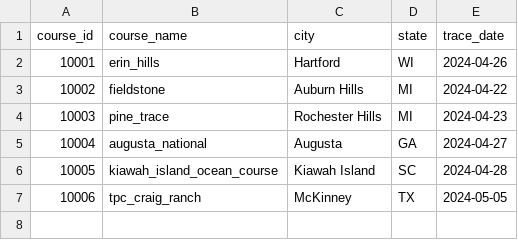
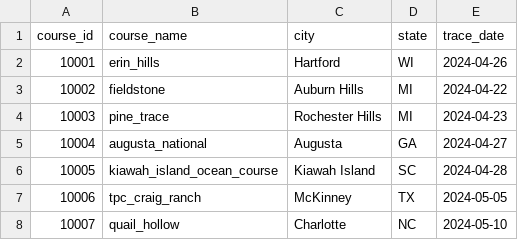
Before and after one commit to abodesy14/golfMapsR, a CSV file: data/mapped_course_list/mapped_courses.csv, drawn as a sheet; the diff names each change by its address in the sheet, - before the commit and + after, or states it on an @@ line.

Commit message:
Quail Hollow | Charlotte, NC

```diff
--- a/data/mapped_course_list/mapped_courses.csv
+++ b/data/mapped_course_list/mapped_courses.csv
+row 8: 10007 | quail_hollow | Charlotte | NC | 2024-05-10
```
Also changed, not shown: 3 other files.
